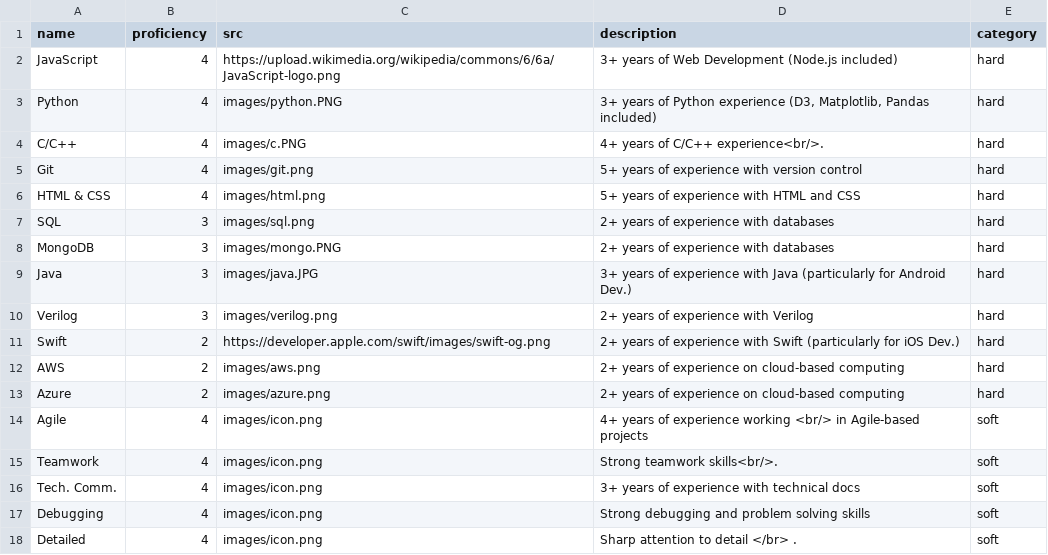
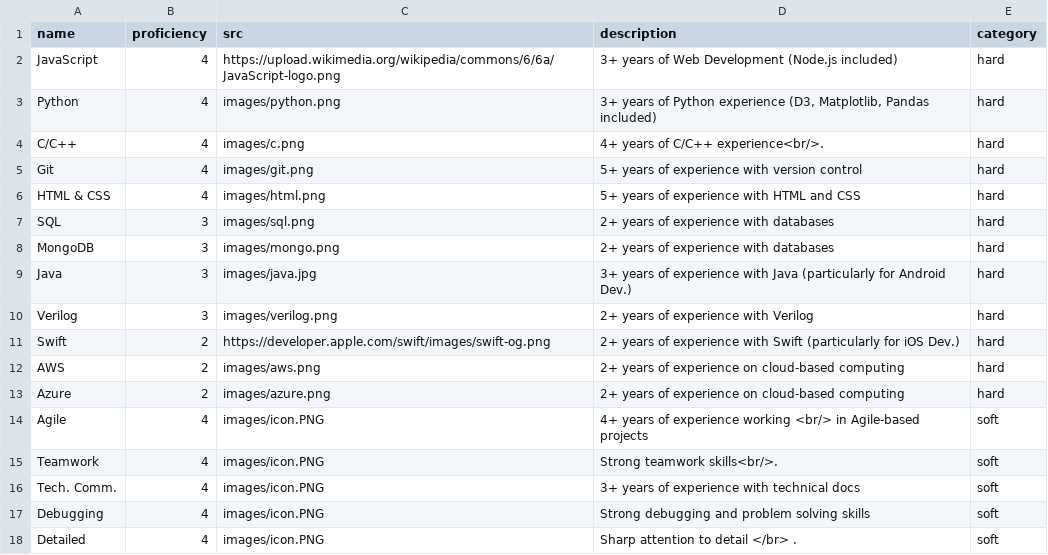
Before and after one commit to JeremyH011/JeremyH011.github.io, a CSV file: data/skills.csv, drawn as a sheet.

Commit message:
Fixed capital src

```diff
--- a/data/skills.csv
+++ b/data/skills.csv
@@ -2,4 +2,4 @@ name,proficiency,src,description,category
 JavaScript,4,https://upload.wikimedia.org/wikipedia/commons/6/6a/JavaScript-logo.png,3+ years of Web Development (Node.js included),hard
-Python,4,images/python.PNG,"3+ years of Python experience (D3, Matplotlib, Pandas included)",hard
-C/C++,4,images/c.PNG,4+ years of C/C++ experience<br/>.,hard
+Python,4,images/python.png,"3+ years of Python experience (D3, Matplotlib, Pandas included)",hard
+C/C++,4,images/c.png,4+ years of C/C++ experience<br/>.,hard
 Git,4,images/git.png,5+ years of experience with version control,hard
@@ -7,4 +7,4 @@ HTML & CSS,4,images/html.png,5+ years of experience with HTML and CSS,hard
 SQL,3,images/sql.png,2+ years of experience with databases,hard
-MongoDB,3,images/mongo.PNG,2+ years of experience with databases,hard
-Java,3,images/java.JPG,3+ years of experience with Java (particularly for Android Dev.),hard
+MongoDB,3,images/mongo.png,2+ years of experience with databases,hard
+Java,3,images/java.jpg,3+ years of experience with Java (particularly for Android Dev.),hard
 Verilog,3,images/verilog.png,2+ years of experience with Verilog,hard
@@ -13,6 +13,6 @@ AWS,2,images/aws.png,2+ years of experience on cloud-based computing,hard
 Azure,2,images/azure.png,2+ years of experience on cloud-based computing,hard
-Agile,4,images/icon.png,4+ years of experience working <br/> in Agile-based projects,soft
-Teamwork,4,images/icon.png,Strong teamwork skills<br/>.,soft
-Tech. Comm.,4,images/icon.png,3+ years of experience with technical docs,soft
-Debugging,4,images/icon.png,Strong debugging and problem solving skills,soft
-Detailed,4,images/icon.png,Sharp attention to detail </br> .,soft
+Agile,4,images/icon.PNG,4+ years of experience working <br/> in Agile-based projects,soft
+Teamwork,4,images/icon.PNG,Strong teamwork skills<br/>.,soft
+Tech. Comm.,4,images/icon.PNG,3+ years of experience with technical docs,soft
+Debugging,4,images/icon.PNG,Strong debugging and problem solving skills,soft
+Detailed,4,images/icon.PNG,Sharp attention to detail </br> .,soft
```
